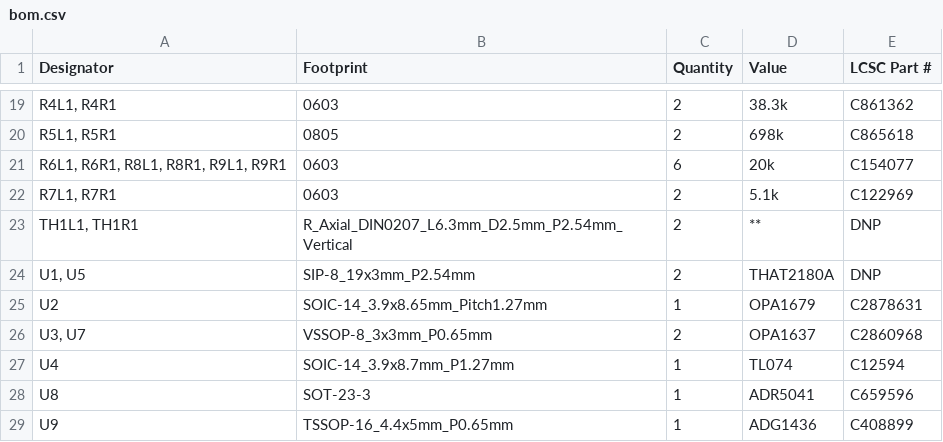
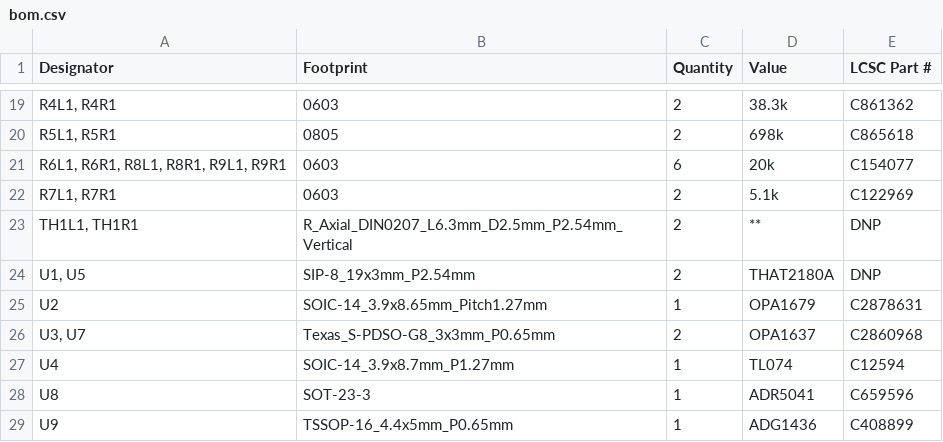
Before and after one commit to skylar-slideshows/Digilog_Capstone, a CSV file: PCB_CAD/PAN_FADER/production/bom.csv, drawn as a sheet; only a part is shown, gaps mark what is left out; the diff names each change by its address in the sheet, - before the commit and + after, or states it on an @@ line.

Commit message:
fader/pan analog board

```diff
--- a/PCB_CAD/PAN_FADER/production/bom.csv
+++ b/PCB_CAD/PAN_FADER/production/bom.csv
-B26 (Footprint): VSSOP-8_3x3mm_P0.65mm
+B26 (Footprint): Texas_S-PDSO-G8_3x3mm_P0.65mm
```
Also changed, not shown: PCB_CAD/PAN_FADER/production/designators.csv, PCB_CAD/PAN_FADER/production/positions.csv, 8 other files.
